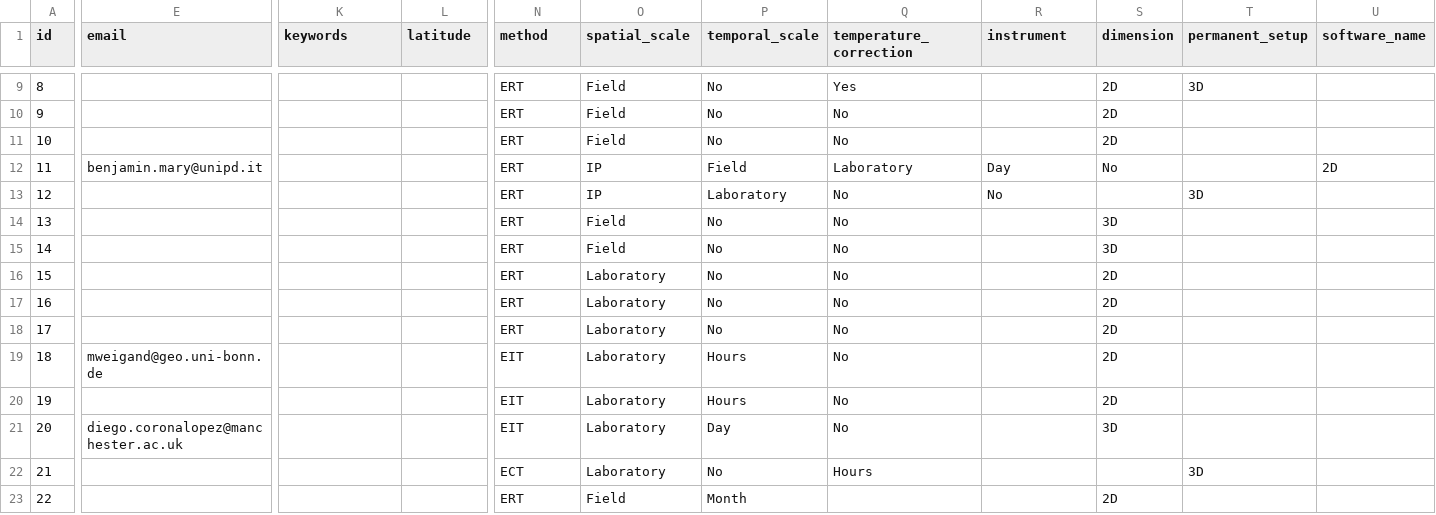
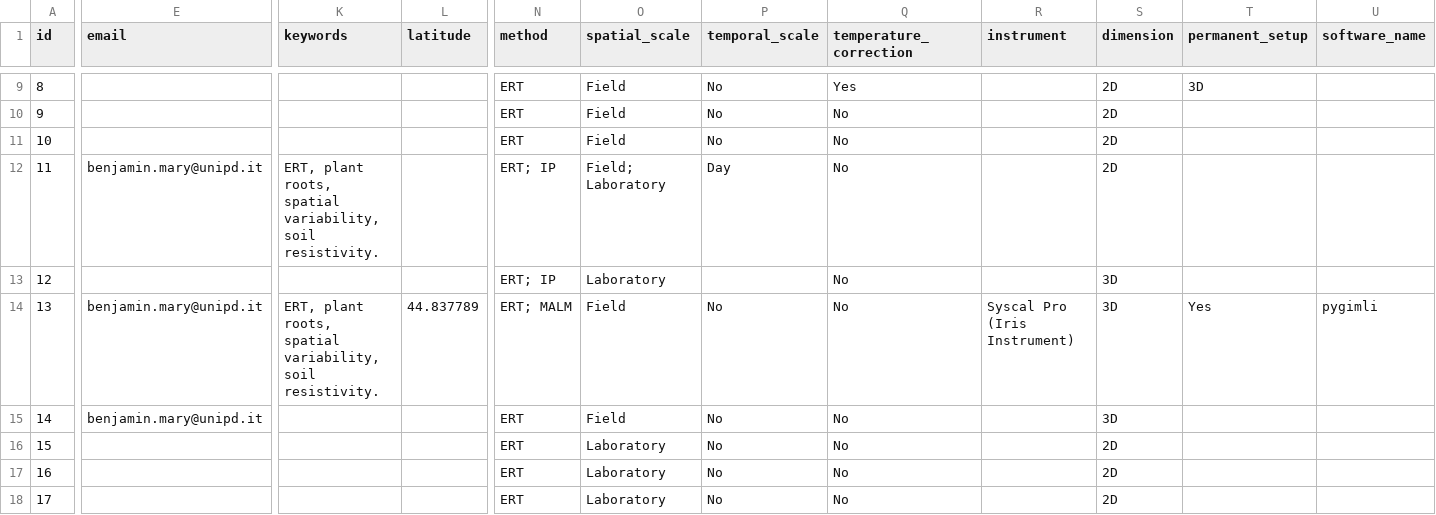
Before and after one commit to agrogeophy/catalog, a CSV file: db.csv, drawn as a sheet; only a part is shown, gaps mark what is left out; the shorter side is filled out with more unchanged rows; the diff covers the shown part only; the diff names each change by its address in the sheet, - before the commit and + after, or states it on an @@ line.

Commit message:
update db mary contrib 13

```diff
--- a/db.csv
+++ b/db.csv
-K12 (keywords): (empty)
+K12 (keywords): ERT, plant roots, spatial variability, soil resistivity.
-N12:N13 (method): ERT
+N12:N13 (method): ERT; IP
-O12 (spatial_scale): IP
+O12 (spatial_scale): Field; Laboratory
-P12 (temporal_scale): Field
+P12 (temporal_scale): Day
-Q12 (temperature_correction): Laboratory
+Q12 (temperature_correction): No
-R12 (instrument): Day
+R12 (instrument): (empty)
-S12 (dimension): No
+S12 (dimension): 2D
-U12 (software_name): 2D
+U12 (software_name): (empty)
-O13 (spatial_scale): IP
+O13 (spatial_scale): Laboratory
-P13 (temporal_scale): Laboratory
+P13 (temporal_scale): (empty)
-R13 (instrument): No
+R13 (instrument): (empty)
-S13 (dimension): (empty)
+S13 (dimension): 3D
-T13 (permanent_setup): 3D
+T13 (permanent_setup): (empty)
-E14:E15 (email): (empty)
+E14:E15 (email): benjamin.mary@unipd.it
-K14 (keywords): (empty)
+K14 (keywords): ERT, plant roots, spatial variability, soil resistivity.
-L14 (latitude): (empty)
+L14 (latitude): 44.837789
-N14 (method): ERT
+N14 (method): ERT; MALM
-R14 (instrument): (empty)
+R14 (instrument): Syscal Pro (Iris Instrument)
-T14 (permanent_setup): (empty)
+T14 (permanent_setup): Yes
-U14 (software_name): (empty)
+U14 (software_name): pygimli
```
Also changed, not shown: 12 edited cells elsewhere in this file, 1 other file.
